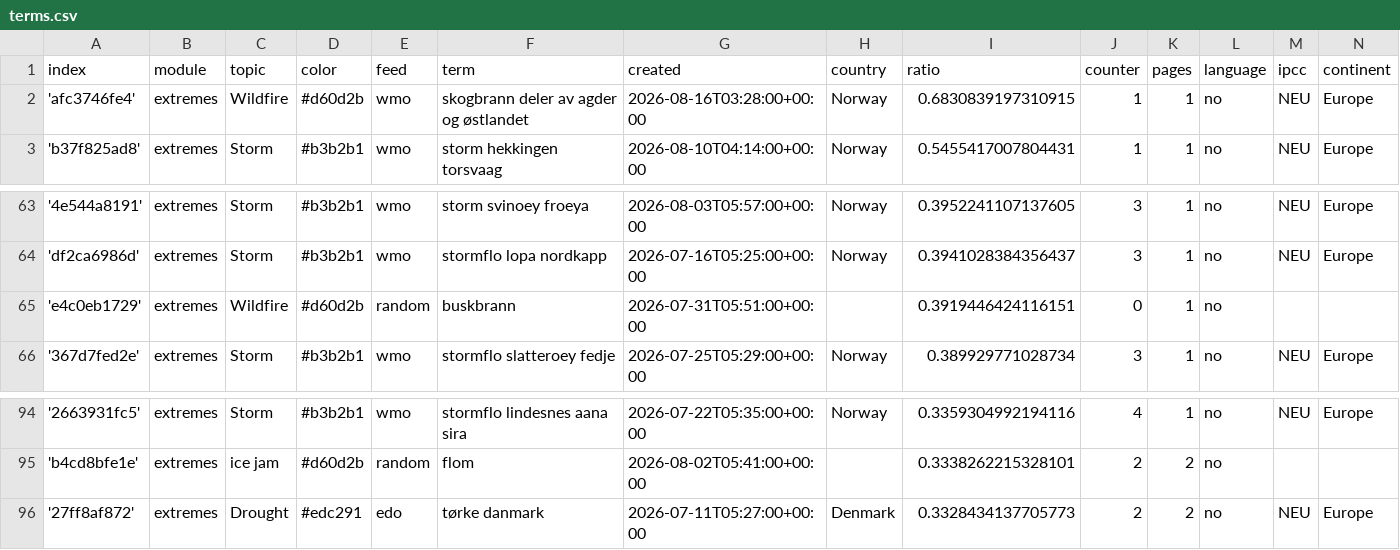
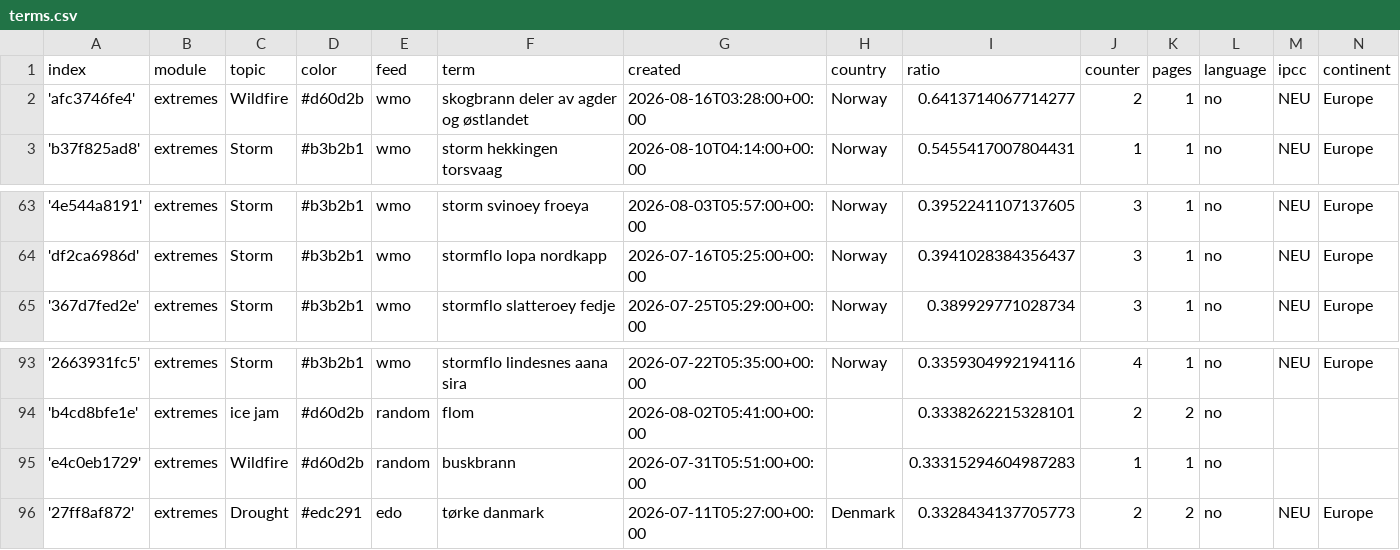
Before and after one commit to sonjanews/norwegianExtreme, a CSV file: terms.csv, drawn as a sheet; only a part is shown, gaps mark what is left out.

```diff
--- a/terms.csv
+++ b/terms.csv
@@ -1,3 +1,3 @@
 index,module,topic,color,feed,term,created,country,ratio,counter,pages,language,ipcc,continent
-'afc3746fe4',extremes,Wildfire,#d60d2b,wmo,skogbrann deler av agder og østlandet,2026-08-16T03:28:00+00:00,Norway,0.6830839197310915,1,1,no,NEU,Europe
+'afc3746fe4',extremes,Wildfire,#d60d2b,wmo,skogbrann deler av agder og østlandet,2026-08-16T03:28:00+00:00,Norway,0.6413714067714277,2,1,no,NEU,Europe
 'b37f825ad8',extremes,Storm,#b3b2b1,wmo,storm hekkingen torsvaag,2026-08-10T04:14:00+00:00,Norway,0.5455417007804431,1,1,no,NEU,Europe
@@ -64,3 +64,2 @@ index,module,topic,color,feed,term,created,country,ratio,counter,pages,language,
 'df2ca6986d',extremes,Storm,#b3b2b1,wmo,stormflo lopa nordkapp,2026-07-16T05:25:00+00:00,Norway,0.3941028384356437,3,1,no,NEU,Europe
-'e4c0eb1729',extremes,Wildfire,#d60d2b,random,buskbrann,2026-07-31T05:51:00+00:00,,0.3919446424116151,0,1,no,,
 '367d7fed2e',extremes,Storm,#b3b2b1,wmo,stormflo slatteroey fedje,2026-07-25T05:29:00+00:00,Norway,0.389929771028734,3,1,no,NEU,Europe
@@ -95,2 +94,3 @@ index,module,topic,color,feed,term,created,country,ratio,counter,pages,language,
 'b4cd8bfe1e',extremes,ice jam,#d60d2b,random,flom,2026-08-02T05:41:00+00:00,,0.3338262215328101,2,2,no,,
+'e4c0eb1729',extremes,Wildfire,#d60d2b,random,buskbrann,2026-07-31T05:51:00+00:00,,0.33315294604987283,1,1,no,,
 '27ff8af872',extremes,Drought,#edc291,edo,tørke danmark,2026-07-11T05:27:00+00:00,Denmark,0.3328434137705773,2,2,no,NEU,Europe
```
Also changed, not shown: cxsv/news_2026_07.csv.
